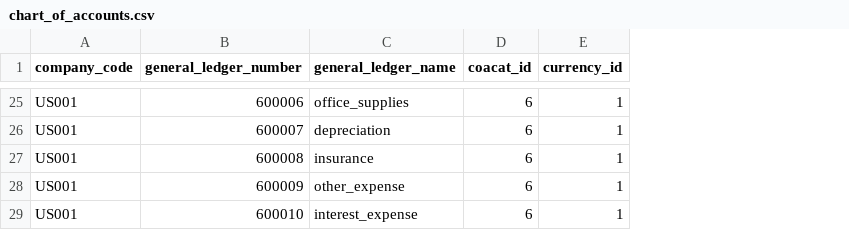
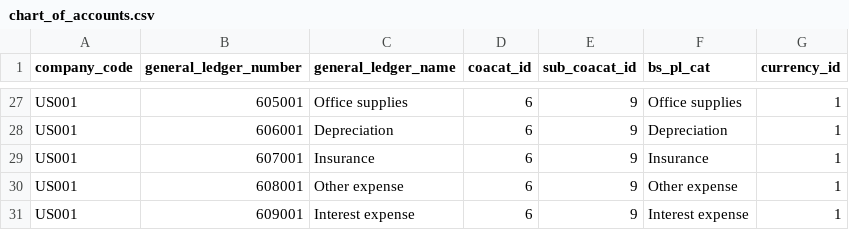
Before and after one commit to Joylizzie/Financial_reports, a CSV file: data/chart_of_accounts.csv, drawn as a sheet; only a part is shown, gaps mark what is left out; addresses are those after the commit; the diff covers the shown part only; the diff names each change by its address in the sheet, - before the commit and + after, or states it on an @@ line.

```diff
--- a/data/chart_of_accounts.csv
+++ b/data/chart_of_accounts.csv
+column E (sub_coacat_id), rows 27-31: all 9
+column F (bs_pl_cat), rows 27-31: Office supplies | Depreciation | Insurance | Other expense | Interest expense
-B27 (general_ledger_number): 600006
+B27 (general_ledger_number): 605001
-C27 (general_ledger_name): office_supplies
+C27 (general_ledger_name): Office supplies
-B28 (general_ledger_number): 600007
+B28 (general_ledger_number): 606001
-C28 (general_ledger_name): depreciation
+C28 (general_ledger_name): Depreciation
-B29 (general_ledger_number): 600008
+B29 (general_ledger_number): 607001
-C29 (general_ledger_name): insurance
+C29 (general_ledger_name): Insurance
-B30 (general_ledger_number): 600009
+B30 (general_ledger_number): 608001
-C30 (general_ledger_name): other_expense
+C30 (general_ledger_name): Other expense
-B31 (general_ledger_number): 600010
+B31 (general_ledger_number): 609001
-C31 (general_ledger_name): interest_expense
+C31 (general_ledger_name): Interest expense
```
Also changed, not shown: 2 added rows and 28 edited cells elsewhere in this file, 7 other files.
